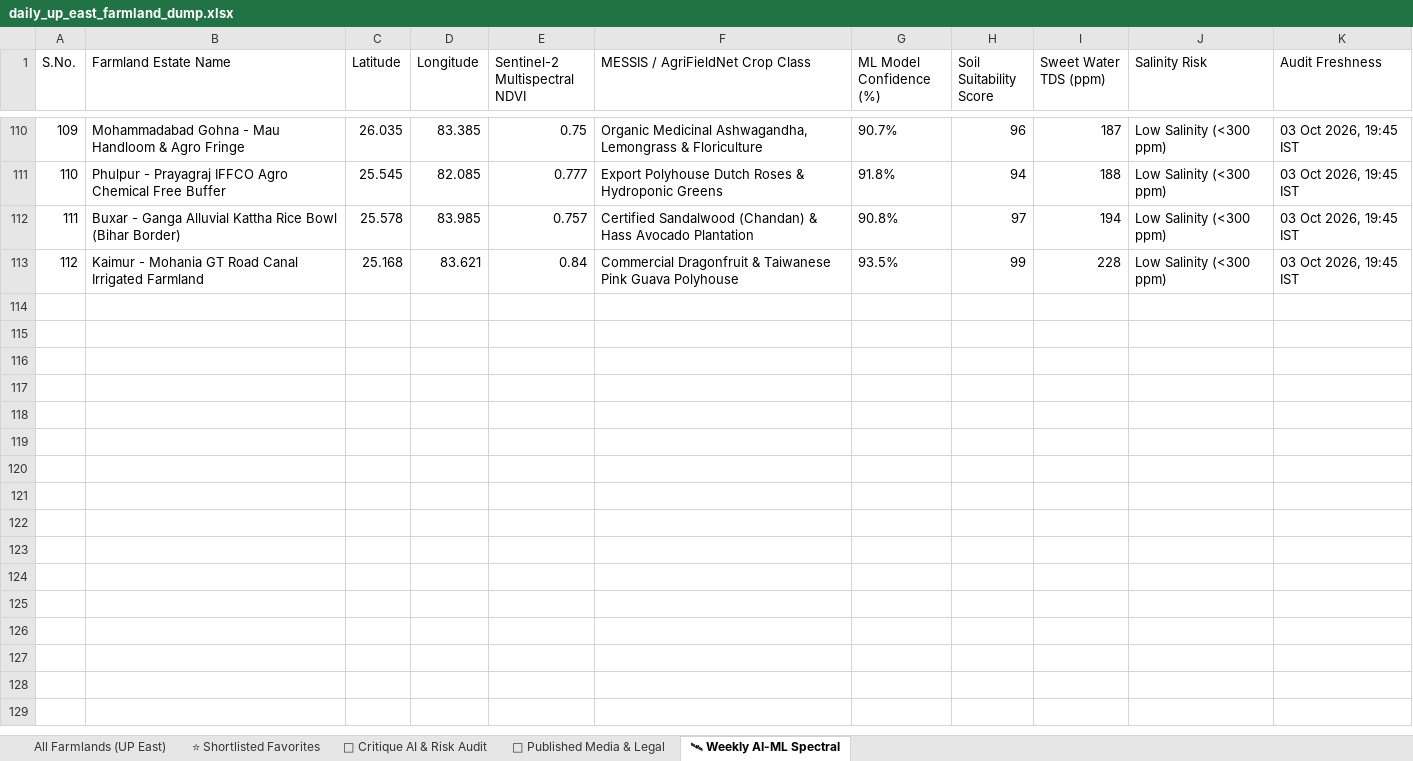
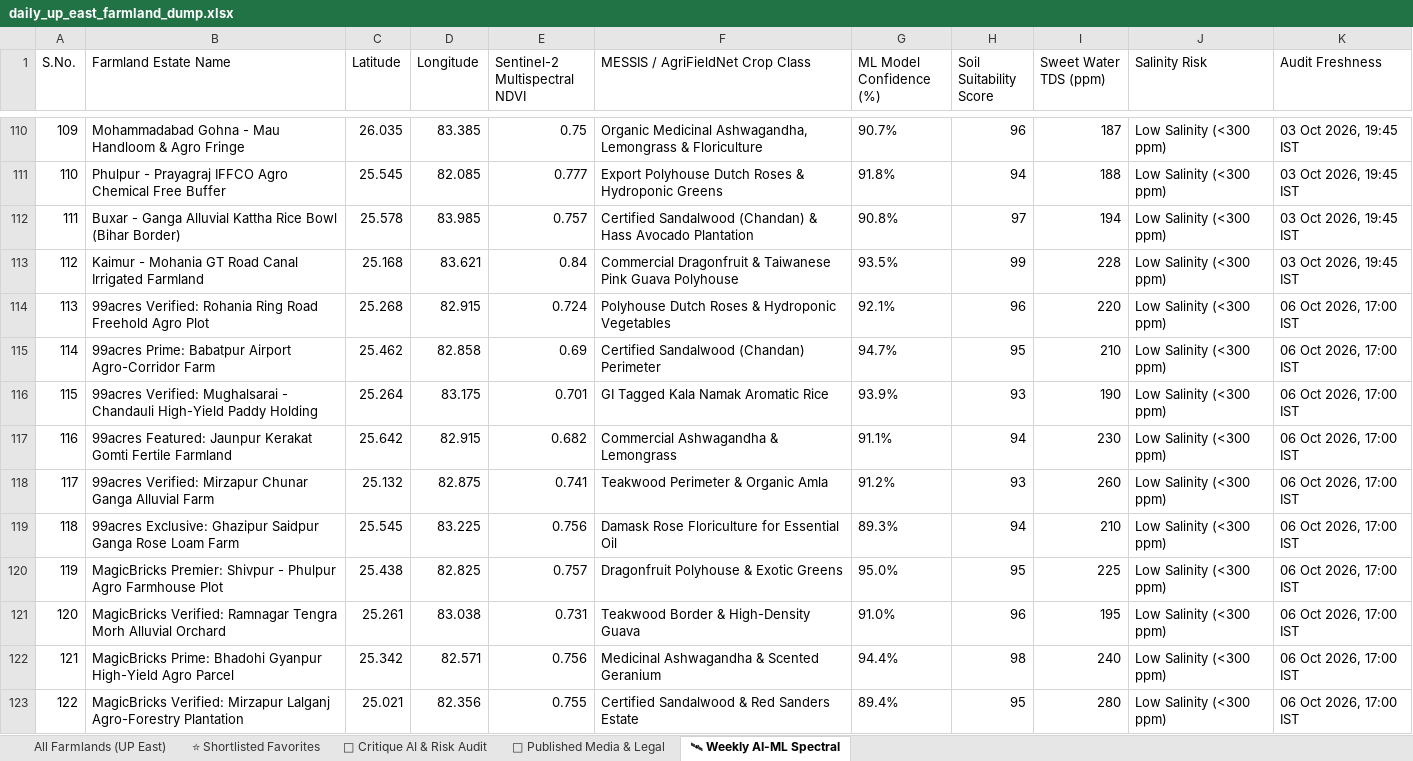
Before and after one commit to purntripathi-cmd/UP-East-Farmlands, an Excel workbook: data/daily_up_east_farmland_dump.xlsx, sheet 🛰 Weekly AI-ML Spectral, drawn as a sheet; only a part is shown, gaps mark what is left out; values as stored, in another font and other column widths than the file's, no borders; the diff covers the shown part only; the diff names each change by its address in the sheet, - before the commit and + after, or states it on an @@ line.

Commit message:
feat: onboard private channels (99acres, MagicBricks, RealEstateIndia, OLX) & add 1-click bank auction exclusion in Tab 1

```diff
--- a/data/daily_up_east_farmland_dump.xlsx (sheet 🛰 Weekly AI-ML Spectral)
+++ b/data/daily_up_east_farmland_dump.xlsx (sheet 🛰 Weekly AI-ML Spectral)
+row 114: 113 | 99acres Verified: Rohania Ring Road Freehold Agro Plot | 25.268 | 82.915 | 0.724 | Polyhouse Dutch Roses & Hydroponic Vegetables | 92.1% | 96 | 220 | Low Salinity (<300 ppm) | 06 Oct 2026, 17:00 IST
+row 115: 114 | 99acres Prime: Babatpur Airport Agro-Corridor Farm | 25.462 | 82.858 | 0.69 | Certified Sandalwood (Chandan) Perimeter | 94.7% | 95 | 210 | Low Salinity (<300 ppm) | 06 Oct 2026, 17:00 IST
+row 116: 115 | 99acres Verified: Mughalsarai - Chandauli High-Yield Paddy Holding | 25.264 | 83.175 | 0.701 | GI Tagged Kala Namak Aromatic Rice | 93.9% | 93 | 190 | Low Salinity (<300 ppm) | 06 Oct 2026, 17:00 IST
+row 117: 116 | 99acres Featured: Jaunpur Kerakat Gomti Fertile Farmland | 25.642 | 82.915 | 0.682 | Commercial Ashwagandha & Lemongrass | 91.1% | 94 | 230 | Low Salinity (<300 ppm) | 06 Oct 2026, 17:00 IST
+row 118: 117 | 99acres Verified: Mirzapur Chunar Ganga Alluvial Farm | 25.132 | 82.875 | 0.741 | Teakwood Perimeter & Organic Amla | 91.2% | 93 | 260 | Low Salinity (<300 ppm) | 06 Oct 2026, 17:00 IST
+row 119: 118 | 99acres Exclusive: Ghazipur Saidpur Ganga Rose Loam Farm | 25.545 | 83.225 | 0.756 | Damask Rose Floriculture for Essential Oil | 89.3% | 94 | 210 | Low Salinity (<300 ppm) | 06 Oct 2026, 17:00 IST
+row 120: 119 | MagicBricks Premier: Shivpur - Phulpur Agro Farmhouse Plot | 25.438 | 82.825 | 0.757 | Dragonfruit Polyhouse & Exotic Greens | 95.0% | 95 | 225 | Low Salinity (<300 ppm) | 06 Oct 2026, 17:00 IST
+row 121: 120 | MagicBricks Verified: Ramnagar Tengra Morh Alluvial Orchard | 25.261 | 83.038 | 0.731 | Teakwood Border & High-Density Guava | 91.0% | 96 | 195 | Low Salinity (<300 ppm) | 06 Oct 2026, 17:00 IST
+row 122: 121 | MagicBricks Prime: Bhadohi Gyanpur High-Yield Agro Parcel | 25.342 | 82.571 | 0.756 | Medicinal Ashwagandha & Scented Geranium | 94.4% | 98 | 240 | Low Salinity (<300 ppm) | 06 Oct 2026, 17:00 IST
+row 123: 122 | MagicBricks Verified: Mirzapur Lalganj Agro-Forestry Plantation | 25.021 | 82.356 | 0.755 | Certified Sandalwood & Red Sanders Estate | 89.4% | 95 | 280 | Low Salinity (<300 ppm) | 06 Oct 2026, 17:00 IST
```
Also changed, not shown: 14 added rows elsewhere in this sheet, sheet All Farmlands (UP East), sheet 🤖 Critique AI & Risk Audit, sheet ⭐ Shortlisted Favorites, sheet 📰 Published Media & Legal, 6 other files.
